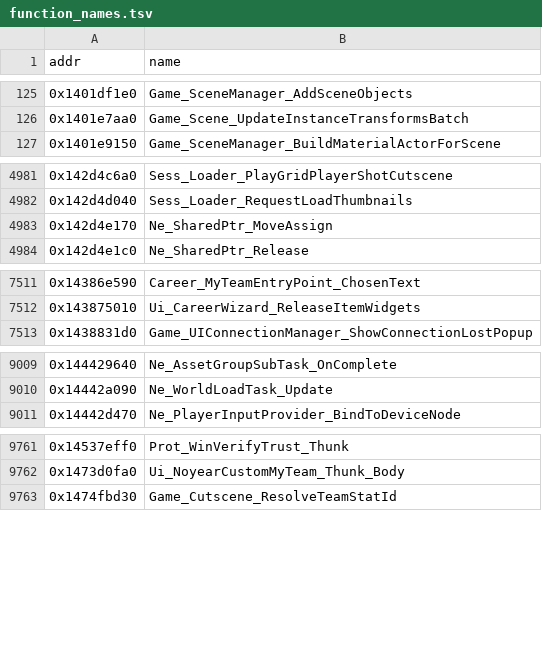
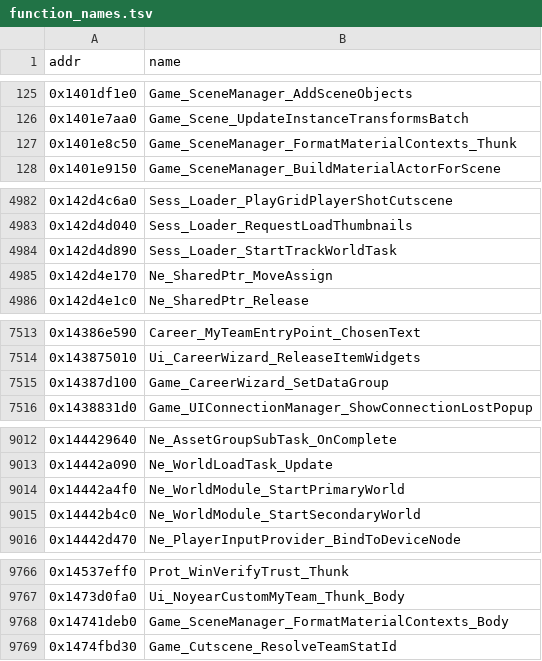
Before and after one commit to Swofty-Developments/SwoftyLauncher, a TSV file: re/db/function_names.tsv, drawn as a sheet; only a part is shown, gaps mark what is left out.

```diff
--- a/re/db/function_names.tsv
+++ b/re/db/function_names.tsv
@@ -126,2 +126,3 @@ addr	name
 0x1401e7aa0	Game_Scene_UpdateInstanceTransformsBatch
+0x1401e8c50	Game_SceneManager_FormatMaterialContexts_Thunk
 0x1401e9150	Game_SceneManager_BuildMaterialActorForScene
@@ -4982,2 +4983,3 @@ addr	name
 0x142d4d040	Sess_Loader_RequestLoadThumbnails
+0x142d4d890	Sess_Loader_StartTrackWorldTask
 0x142d4e170	Ne_SharedPtr_MoveAssign
@@ -7512,2 +7514,3 @@ addr	name
 0x143875010	Ui_CareerWizard_ReleaseItemWidgets
+0x14387d100	Game_CareerWizard_SetDataGroup
 0x1438831d0	Game_UIConnectionManager_ShowConnectionLostPopup
@@ -9010,2 +9013,4 @@ addr	name
 0x14442a090	Ne_WorldLoadTask_Update
+0x14442a4f0	Ne_WorldModule_StartPrimaryWorld
+0x14442b4c0	Ne_WorldModule_StartSecondaryWorld
 0x14442d470	Ne_PlayerInputProvider_BindToDeviceNode
@@ -9762,2 +9767,3 @@ addr	name
 0x1473d0fa0	Ui_NoyearCustomMyTeam_Thunk_Body
+0x14741deb0	Game_SceneManager_FormatMaterialContexts_Body
 0x1474fbd30	Game_Cutscene_ResolveTeamStatId
```
Also changed, not shown: re/db/verify.tsv, 6 other files.
